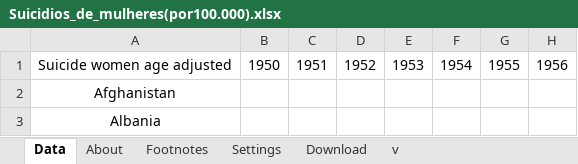
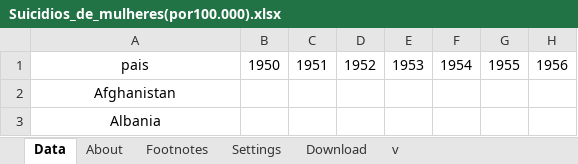
Before and after one commit to Jonaslopes19/Trabalho-de-Ci-ncia-dos-dados-A-influ-ncia-do-MERCOSUL-nos-ndices-de-pobreza-dos-seus-integrantes, an Excel workbook: Taxas_de_sucidio/Suicidios_de_mulheres(por100.000).xlsx, sheet Data, drawn as a sheet; only a part is shown; values as stored, in another font and other column widths than the file's, no borders; charts and pictures not drawn; the diff names each change by its address in the sheet, - before the commit and + after, or states it on an @@ line.

```diff
--- a/Taxas_de_sucidio/Suicidios_de_mulheres(por100.000).xlsx (sheet Data)
+++ b/Taxas_de_sucidio/Suicidios_de_mulheres(por100.000).xlsx (sheet Data)
-A1: Suicide women age adjusted
+A1: pais
```
Also changed, not shown: charts or pictures, Taxas_de_sucidio/Suicidios_de_homens(por100.000).xlsx, 2 other files.
